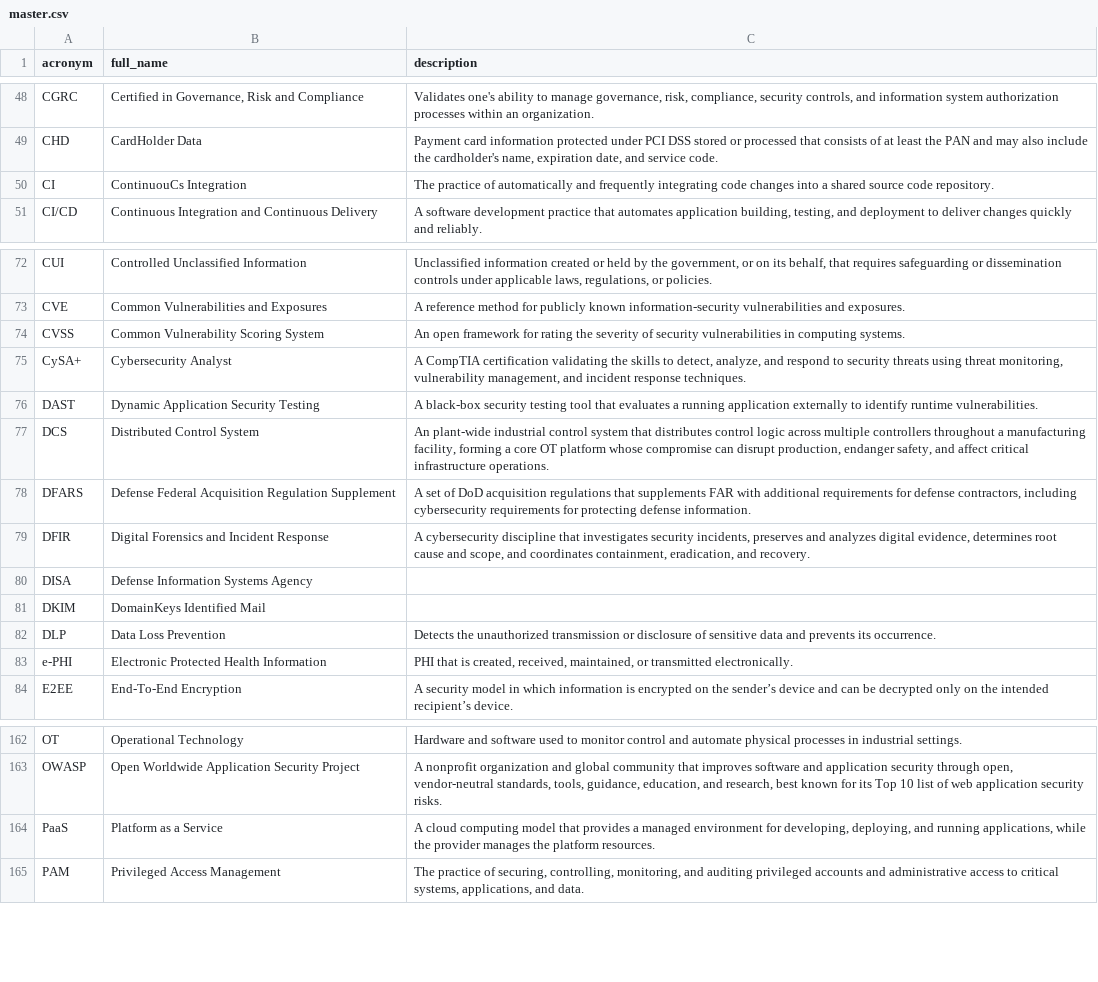
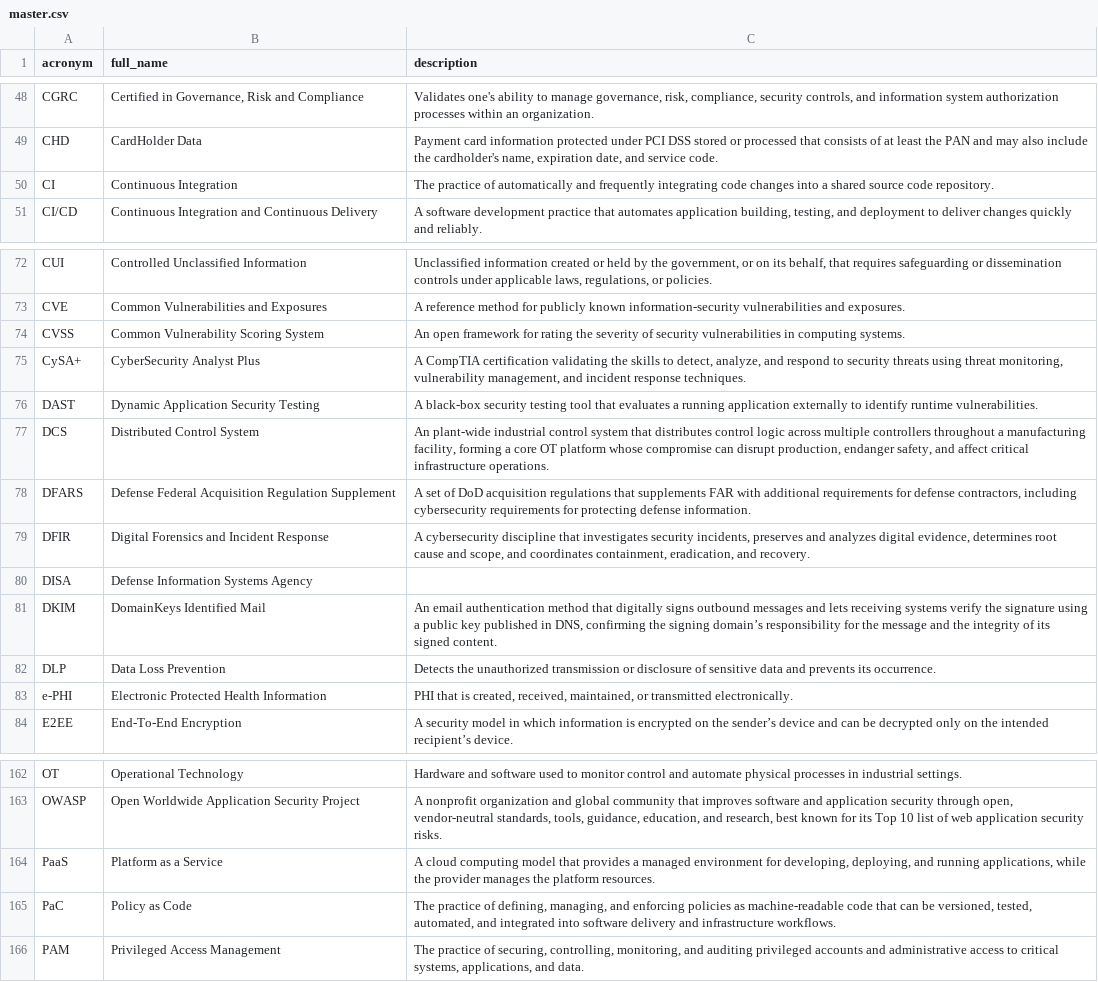
Before and after one commit to NoelStanfordOveson/mezmerize, a CSV file: data/master.csv, drawn as a sheet; only a part is shown, gaps mark what is left out.

Commit message:
Fix CI and CySA+ names; add PaC and HSM; describe DKIM
Corrects the CI typo in master.csv and renames CySA+ to CyberSecurity Analyst Plus. Adds PaC to Cybersecurity and DevSecOps, adds HSM to Cybersecurity, and fills in the DKIM description.

```diff
--- a/data/master.csv
+++ b/data/master.csv
@@ -49,3 +49,3 @@ CGRC,"Certified in Governance, Risk and Compliance","Validates one's ability to
 CHD,CardHolder Data,"Payment card information protected under PCI DSS stored or processed that consists of at least the PAN and may also include the cardholder's name, expiration date, and service code."
-CI,ContinuouCs Integration,The practice of automatically and frequently integrating code changes into a shared source code repository.
+CI,Continuous Integration,The practice of automatically and frequently integrating code changes into a shared source code repository.
 CI/CD,Continuous Integration and Continuous Delivery,"A software development practice that automates application building, testing, and deployment to deliver changes quickly and reliably."
@@ -74,3 +74,3 @@ CVE,Common Vulnerabilities and Exposures,A reference method for publicly known i
 CVSS,Common Vulnerability Scoring System,An open framework for rating the severity of security vulnerabilities in computing systems.
-CySA+,Cybersecurity Analyst,"A CompTIA certification validating the skills to detect, analyze, and respond to security threats using threat monitoring, vulnerability management, and incident response techniques."
+CySA+,CyberSecurity Analyst Plus,"A CompTIA certification validating the skills to detect, analyze, and respond to security threats using threat monitoring, vulnerability management, and incident response techniques."
 DAST,Dynamic Application Security Testing,A black-box security testing tool that evaluates a running application externally to identify runtime vulnerabilities.
@@ -80,3 +80,3 @@ DFIR,Digital Forensics and Incident Response,"A cybersecurity discipline that in
 DISA,Defense Information Systems Agency,
-DKIM,DomainKeys Identified Mail,
+DKIM,DomainKeys Identified Mail,"An email authentication method that digitally signs outbound messages and lets receiving systems verify the signature using a public key published in DNS, confirming the signing domain’s responsibility for the message and the integrity of its signed content."
 DLP,Data Loss Prevention,Detects the unauthorized transmission or disclosure of sensitive data and prevents its occurrence.
@@ -164,2 +164,3 @@ OWASP,Open Worldwide Application Security Project,"A nonprofit organization and
 PaaS,Platform as a Service,"A cloud computing model that provides a managed environment for developing, deploying, and running applications, while the provider manages the platform resources."
+PaC,Policy as Code,"The practice of defining, managing, and enforcing policies as machine-readable code that can be versioned, tested, automated, and integrated into software delivery and infrastructure workflows."
 PAM,Privileged Access Management,"The practice of securing, controlling, monitoring, and auditing privileged accounts and administrative access to critical systems, applications, and data."
```
Also changed, not shown: data/certifications.csv, data/cloud_security.csv, 3 other files.
